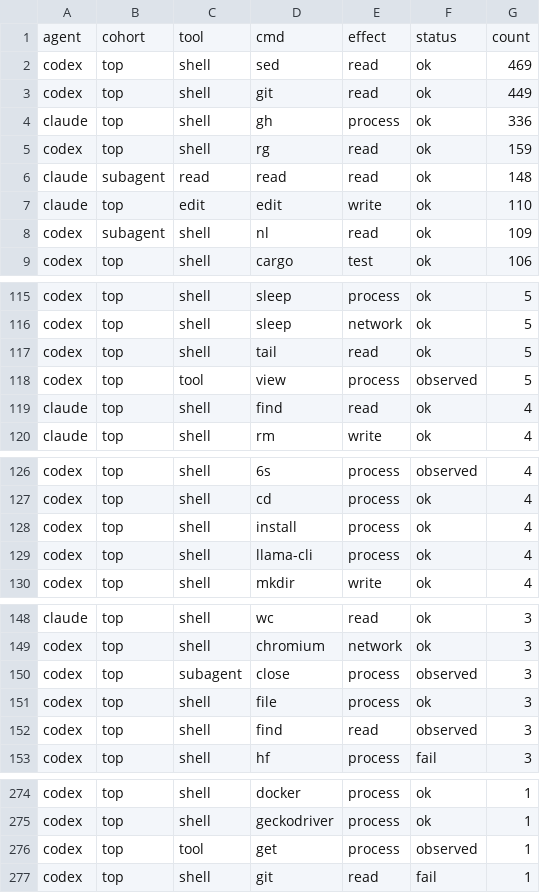
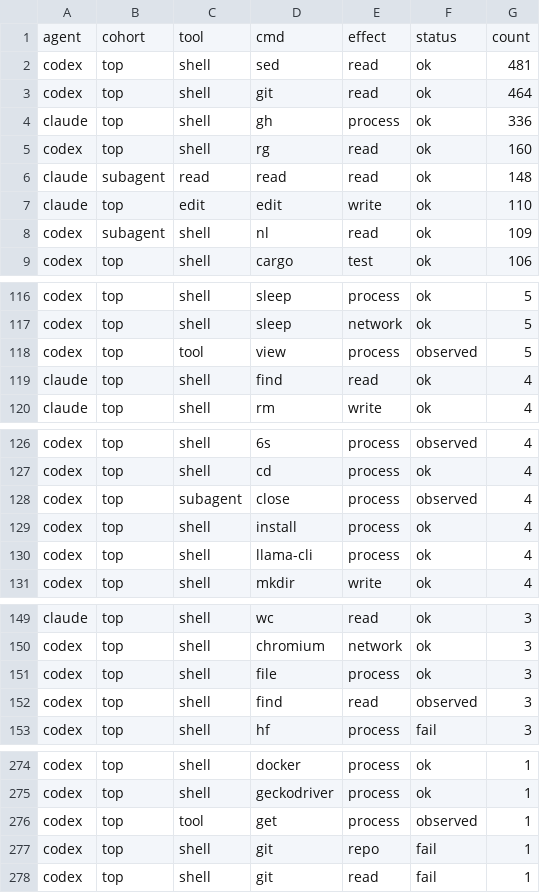
Before and after one commit to uni2u/agentsight, a CSV file: docs/visexp/out/command-summary.csv, drawn as a sheet; only a part is shown, gaps mark what is left out; the diff covers the shown part only.

```diff
--- a/docs/visexp/out/command-summary.csv
+++ b/docs/visexp/out/command-summary.csv
@@ -1,6 +1,6 @@
 agent,cohort,tool,cmd,effect,status,count
-codex,top,shell,sed,read,ok,469
-codex,top,shell,git,read,ok,449
+codex,top,shell,sed,read,ok,481
+codex,top,shell,git,read,ok,464
 claude,top,shell,gh,process,ok,336
-codex,top,shell,rg,read,ok,159
+codex,top,shell,rg,read,ok,160
 claude,subagent,read,read,read,ok,148
@@ -116,3 +117,2 @@ codex,top,shell,sleep,process,ok,5
 codex,top,shell,sleep,network,ok,5
-codex,top,shell,tail,read,ok,5
 codex,top,tool,view,process,observed,5
@@ -127,2 +127,3 @@ codex,top,shell,6s,process,observed,4
 codex,top,shell,cd,process,ok,4
+codex,top,subagent,close,process,observed,4
 codex,top,shell,install,process,ok,4
@@ -149,3 +150,2 @@ claude,top,shell,wc,read,ok,3
 codex,top,shell,chromium,network,ok,3
-codex,top,subagent,close,process,observed,3
 codex,top,shell,file,process,ok,3
@@ -276,2 +276,3 @@ codex,top,shell,geckodriver,process,ok,1
 codex,top,tool,get,process,observed,1
+codex,top,shell,git,repo,fail,1
 codex,top,shell,git,read,fail,1
```
Also changed, not shown: 8 added rows, 7 removed rows and 9 edited cells elsewhere in this file, docs/visexp/out/prompt-tags.csv, 22 other files.
